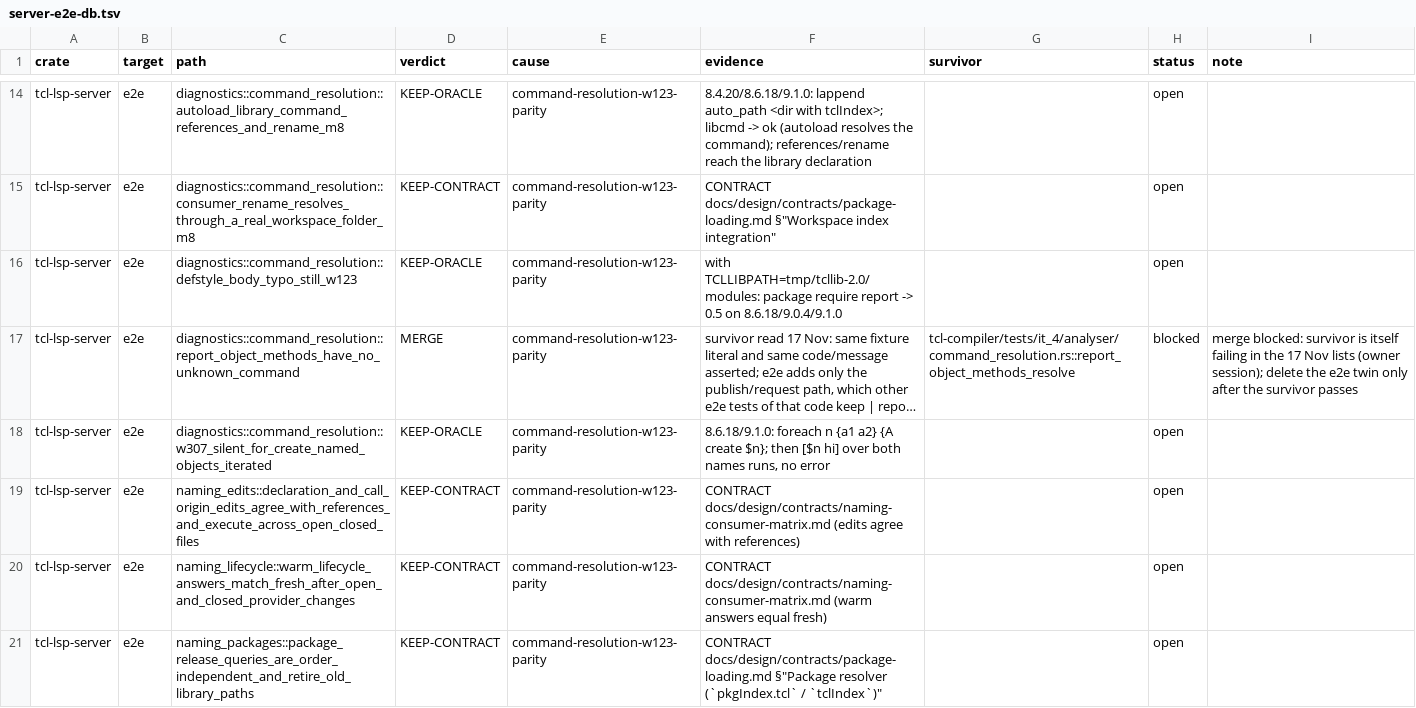
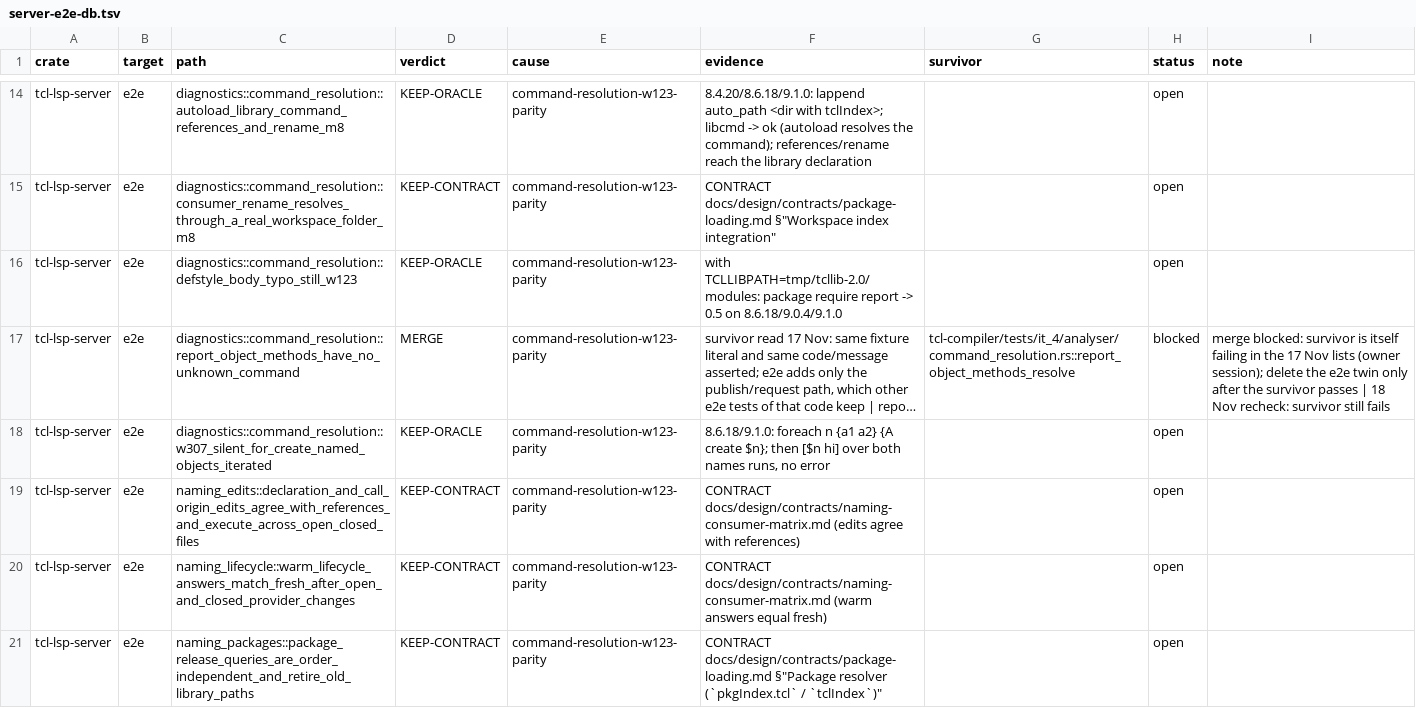
Before and after one commit to bitwisecook/tcl-lsp, a TSV file: docs/work/test-scrub/ledger/server-e2e-db.tsv, drawn as a sheet; only a part is shown, gaps mark what is left out; long unchanged cells end in …; the diff covers the shown part only; the diff names each change by its address in the sheet, - before the commit and + after, or states it on an @@ line.

```diff
--- a/docs/work/test-scrub/ledger/server-e2e-db.tsv
+++ b/docs/work/test-scrub/ledger/server-e2e-db.tsv
-I17 (note): …survivor passes
+I17 (note): …survivor passes | 18 Nov recheck: survivor still fails
```
Also changed, not shown: 8 edited cells elsewhere in this file.
